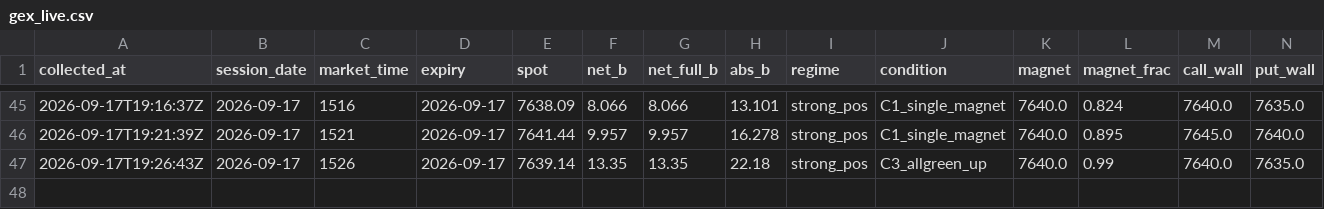
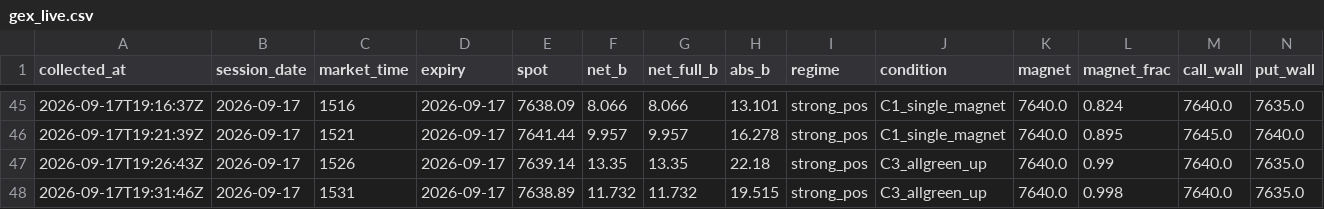
Before and after one commit to utkarpatil/spx-gex-collector, a CSV file: data/collected/gex_live.csv, drawn as a sheet; only a part is shown, gaps mark what is left out; rows hold the shown columns only; the diff names each change by its address in the sheet, - before the commit and + after, or states it on an @@ line.

```diff
--- a/data/collected/gex_live.csv
+++ b/data/collected/gex_live.csv
+row 48: 2026-09-17T19:31:46Z | 2026-09-17 | 1531 | 2026-09-17 | 7638.89 | 11.732 | 11.732 | 19.515 | strong_pos | C3_allgreen_up | 7640.0 | 0.998 | 7640.0 | 7635.0
```
Also changed, not shown: 1 other file.
